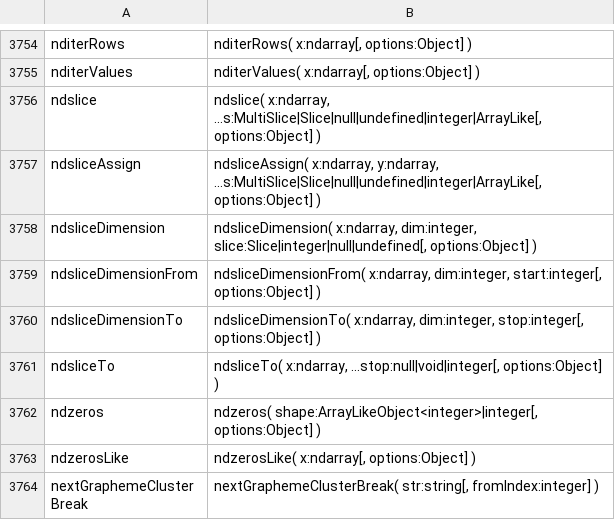
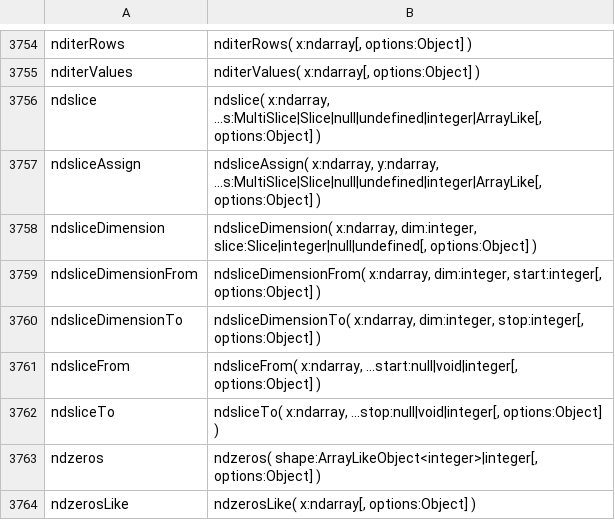
Before and after one commit to stdlib-js/repl, a CSV file: typed-signature/data/data.csv, drawn as a sheet; only a part is shown, gaps mark what is left out; the shorter side is filled out with more unchanged rows.

```diff
--- a/typed-signature/data/data.csv
+++ b/typed-signature/data/data.csv
@@ -3760,2 +3760,3 @@ ndsliceDimensionFrom,"ndsliceDimensionFrom( x:ndarray, dim:integer, start:intege
 ndsliceDimensionTo,"ndsliceDimensionTo( x:ndarray, dim:integer, stop:integer[, options:Object] )"
+ndsliceFrom,"ndsliceFrom( x:ndarray, ...start:null|void|integer[, options:Object] )"
 ndsliceTo,"ndsliceTo( x:ndarray, ...stop:null|void|integer[, options:Object] )"
```
Also changed, not shown: info/data/data.csv, signature/data/data.csv, 14 other files.
